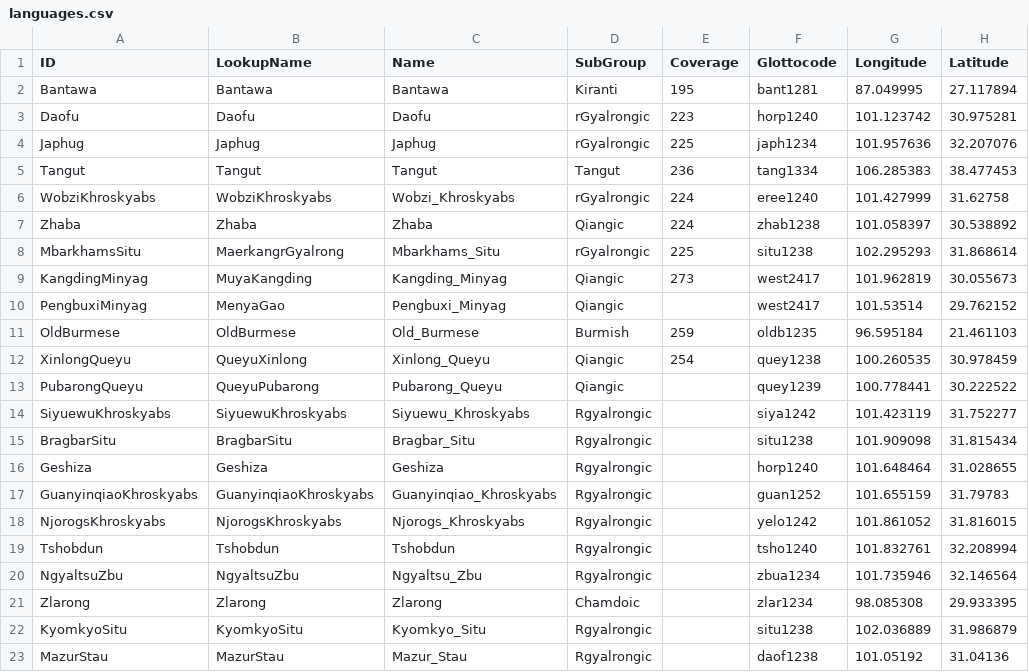
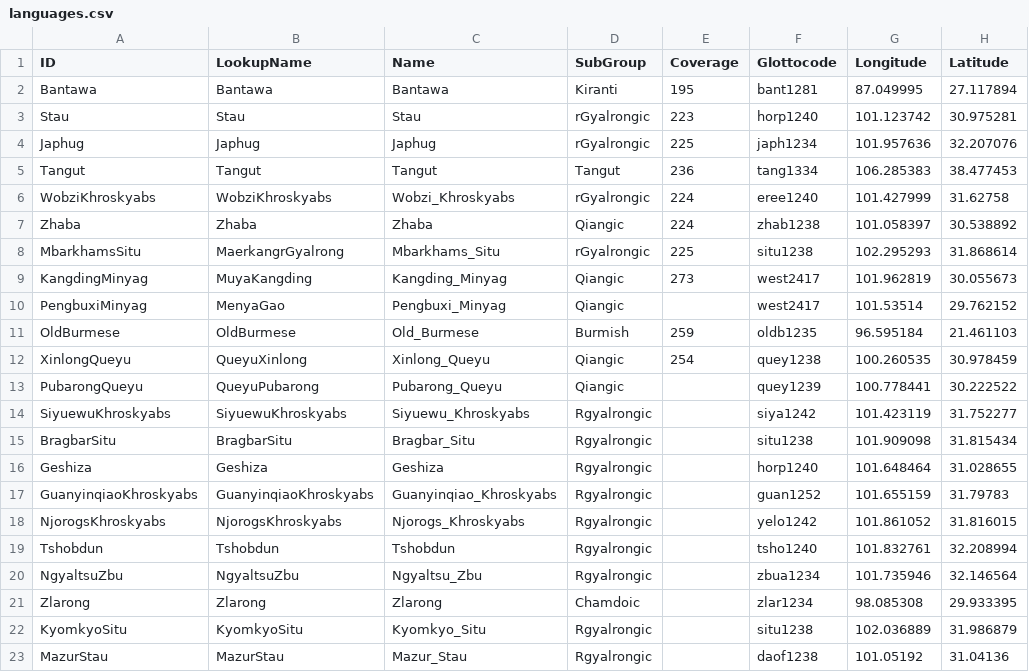
Before and after one commit to lexibank/lairgyalrong, a CSV file: etc/languages.csv, drawn as a sheet; only a part is shown; the diff names each change by its address in the sheet, - before the commit and + after, or states it on an @@ line.

Commit message:
Update languages.csv

```diff
--- a/etc/languages.csv
+++ b/etc/languages.csv
-A3 (ID): Daofu
+A3 (ID): Stau
-B3 (LookupName): Daofu
+B3 (LookupName): Stau
-C3 (Name): Daofu
+C3 (Name): Stau
```
